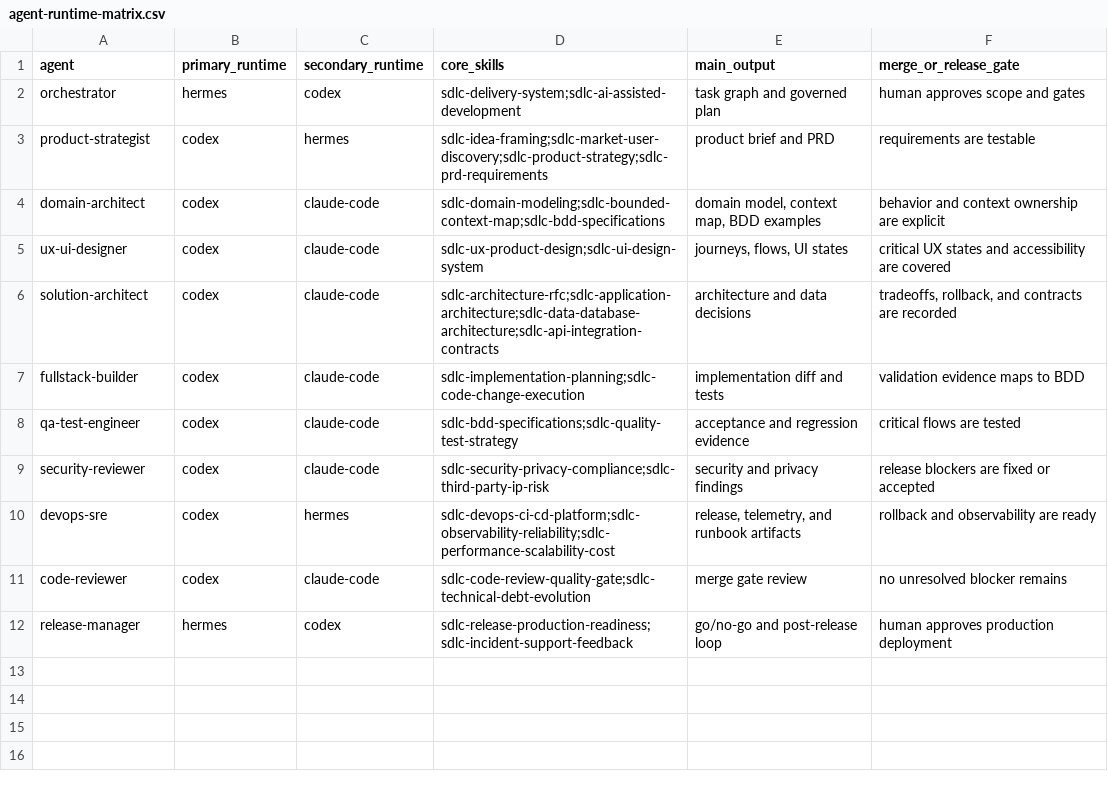
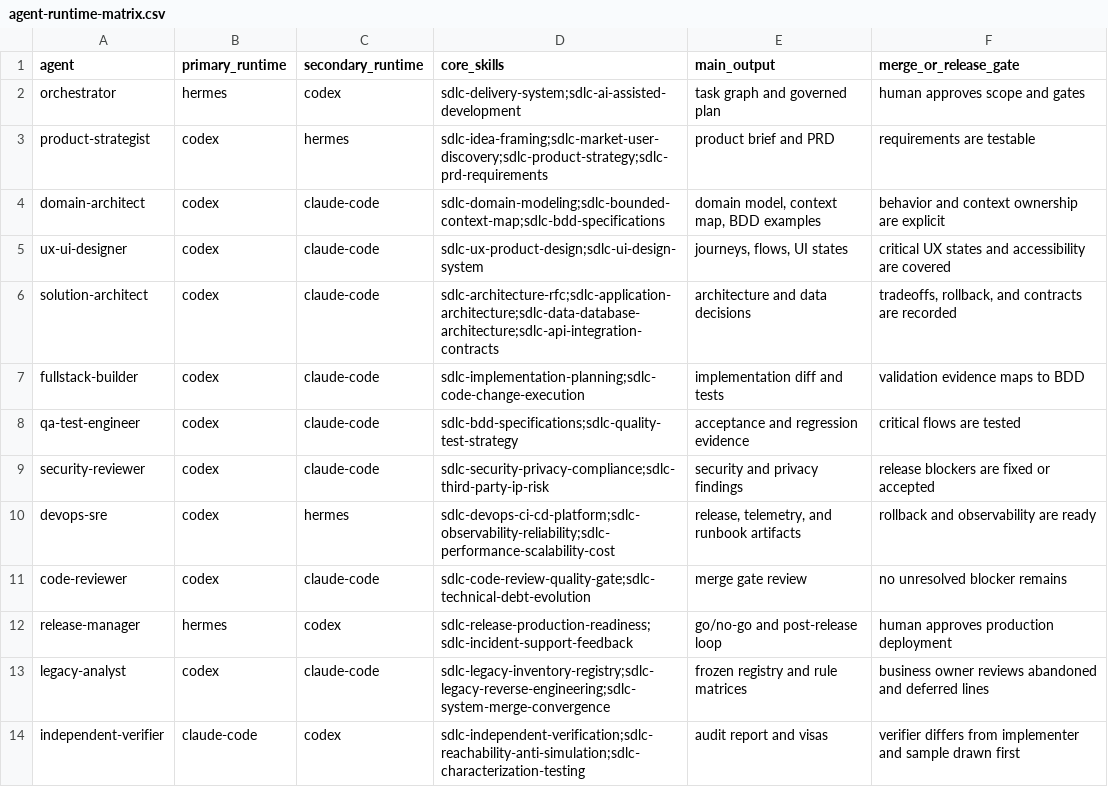
Before and after one commit to fareswebnet/sdlc-rebar, a CSV file: data/agent-runtime-matrix.csv, drawn as a sheet; the diff names each change by its address in the sheet, - before the commit and + after, or states it on an @@ line.

```diff
--- a/data/agent-runtime-matrix.csv
+++ b/data/agent-runtime-matrix.csv
+row 13: legacy-analyst | codex | claude-code | sdlc-legacy-inventory-registry;sdlc-legacy-reverse-engineering;sdlc-system-merge-convergence | frozen registry and rule matrices | business owner reviews abandoned and deferred lines
+row 14: independent-verifier | claude-code | codex | sdlc-independent-verification;sdlc-reachability-anti-simulation;sdlc-characterization-testing | audit report and visas | verifier differs from implementer and sample drawn first
```
Also changed, not shown: data/skills.csv, 52 other files.
